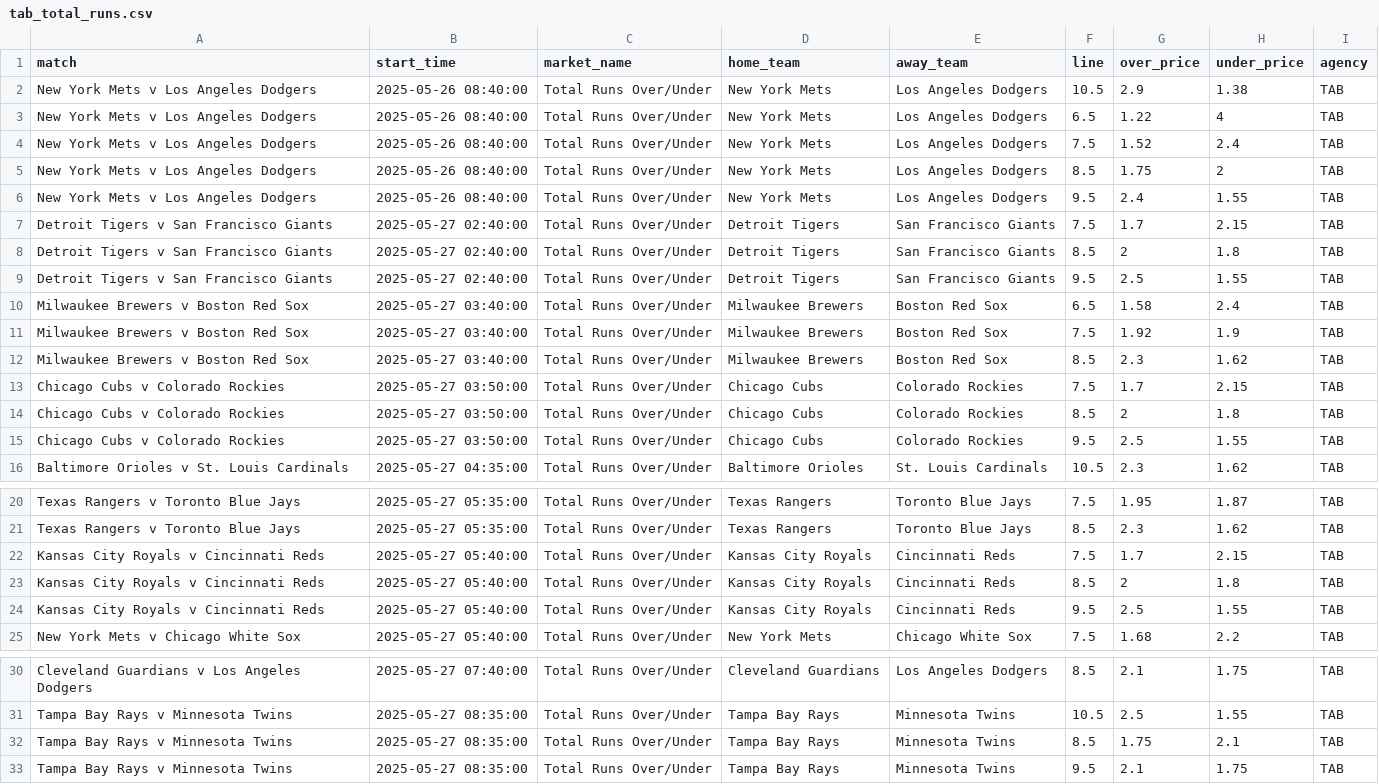
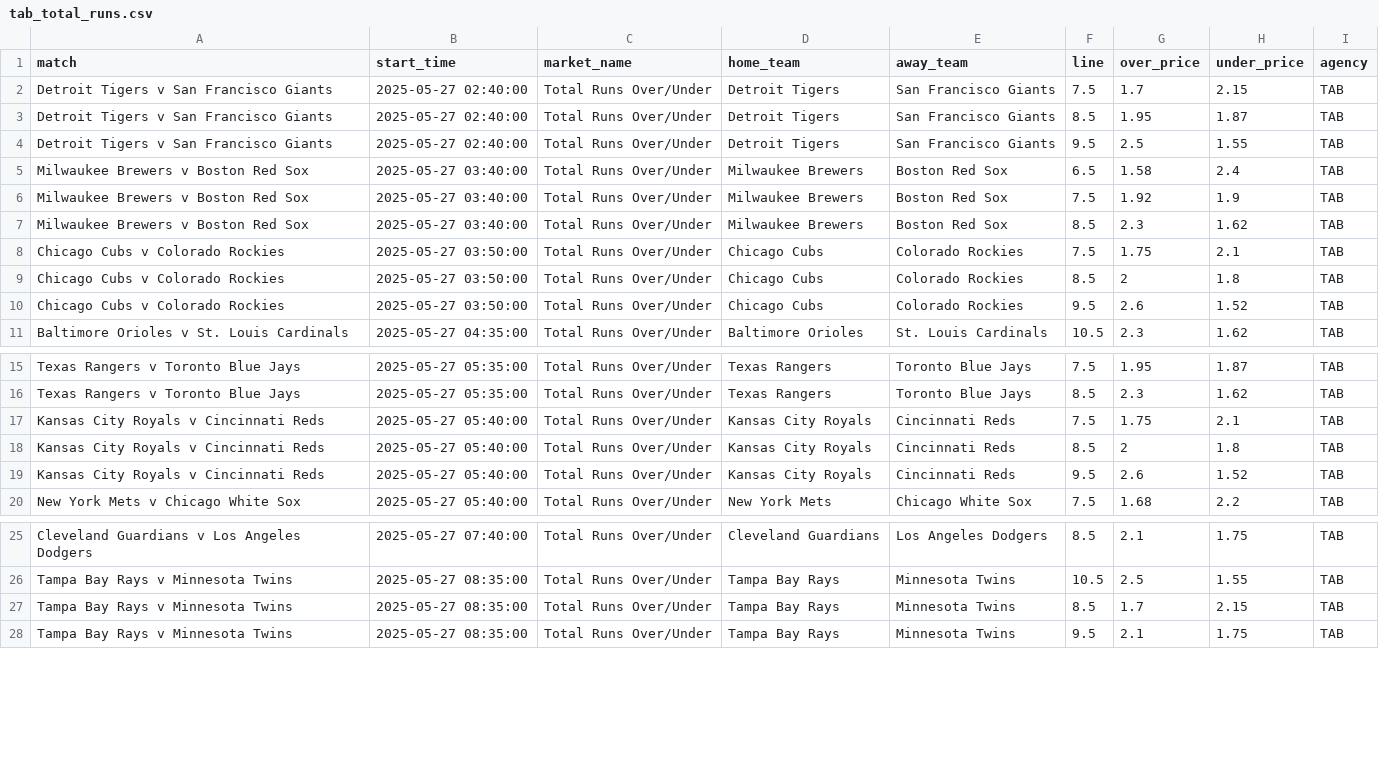
Before and after one commit to jamesbrown1417/MLB, a CSV file: Data/scraped_odds/tab_total_runs.csv, drawn as a sheet; only a part is shown, gaps mark what is left out.

```diff
--- a/Data/scraped_odds/tab_total_runs.csv
+++ b/Data/scraped_odds/tab_total_runs.csv
@@ -1,9 +1,4 @@
 match,start_time,market_name,home_team,away_team,line,over_price,under_price,agency
-New York Mets v Los Angeles Dodgers,2025-05-26 08:40:00,Total Runs Over/Under,New York Mets,Los Angeles Dodgers,10.5,2.9,1.38,TAB
-New York Mets v Los Angeles Dodgers,2025-05-26 08:40:00,Total Runs Over/Under,New York Mets,Los Angeles Dodgers,6.5,1.22,4,TAB
-New York Mets v Los Angeles Dodgers,2025-05-26 08:40:00,Total Runs Over/Under,New York Mets,Los Angeles Dodgers,7.5,1.52,2.4,TAB
-New York Mets v Los Angeles Dodgers,2025-05-26 08:40:00,Total Runs Over/Under,New York Mets,Los Angeles Dodgers,8.5,1.75,2,TAB
-New York Mets v Los Angeles Dodgers,2025-05-26 08:40:00,Total Runs Over/Under,New York Mets,Los Angeles Dodgers,9.5,2.4,1.55,TAB
 Detroit Tigers v San Francisco Giants,2025-05-27 02:40:00,Total Runs Over/Under,Detroit Tigers,San Francisco Giants,7.5,1.7,2.15,TAB
-Detroit Tigers v San Francisco Giants,2025-05-27 02:40:00,Total Runs Over/Under,Detroit Tigers,San Francisco Giants,8.5,2,1.8,TAB
+Detroit Tigers v San Francisco Giants,2025-05-27 02:40:00,Total Runs Over/Under,Detroit Tigers,San Francisco Giants,8.5,1.95,1.87,TAB
 Detroit Tigers v San Francisco Giants,2025-05-27 02:40:00,Total Runs Over/Under,Detroit Tigers,San Francisco Giants,9.5,2.5,1.55,TAB
@@ -12,5 +7,5 @@ Milwaukee Brewers v Boston Red Sox,2025-05-27 03:40:00,Total Runs Over/Under,Mil
 Milwaukee Brewers v Boston Red Sox,2025-05-27 03:40:00,Total Runs Over/Under,Milwaukee Brewers,Boston Red Sox,8.5,2.3,1.62,TAB
-Chicago Cubs v Colorado Rockies,2025-05-27 03:50:00,Total Runs Over/Under,Chicago Cubs,Colorado Rockies,7.5,1.7,2.15,TAB
+Chicago Cubs v Colorado Rockies,2025-05-27 03:50:00,Total Runs Over/Under,Chicago Cubs,Colorado Rockies,7.5,1.75,2.1,TAB
 Chicago Cubs v Colorado Rockies,2025-05-27 03:50:00,Total Runs Over/Under,Chicago Cubs,Colorado Rockies,8.5,2,1.8,TAB
-Chicago Cubs v Colorado Rockies,2025-05-27 03:50:00,Total Runs Over/Under,Chicago Cubs,Colorado Rockies,9.5,2.5,1.55,TAB
+Chicago Cubs v Colorado Rockies,2025-05-27 03:50:00,Total Runs Over/Under,Chicago Cubs,Colorado Rockies,9.5,2.6,1.52,TAB
 Baltimore Orioles v St. Louis Cardinals,2025-05-27 04:35:00,Total Runs Over/Under,Baltimore Orioles,St. Louis Cardinals,10.5,2.3,1.62,TAB
@@ -21,5 +16,5 @@ Texas Rangers v Toronto Blue Jays,2025-05-27 05:35:00,Total Runs Over/Under,Texa
 Texas Rangers v Toronto Blue Jays,2025-05-27 05:35:00,Total Runs Over/Under,Texas Rangers,Toronto Blue Jays,8.5,2.3,1.62,TAB
-Kansas City Royals v Cincinnati Reds,2025-05-27 05:40:00,Total Runs Over/Under,Kansas City Royals,Cincinnati Reds,7.5,1.7,2.15,TAB
+Kansas City Royals v Cincinnati Reds,2025-05-27 05:40:00,Total Runs Over/Under,Kansas City Royals,Cincinnati Reds,7.5,1.75,2.1,TAB
 Kansas City Royals v Cincinnati Reds,2025-05-27 05:40:00,Total Runs Over/Under,Kansas City Royals,Cincinnati Reds,8.5,2,1.8,TAB
-Kansas City Royals v Cincinnati Reds,2025-05-27 05:40:00,Total Runs Over/Under,Kansas City Royals,Cincinnati Reds,9.5,2.5,1.55,TAB
+Kansas City Royals v Cincinnati Reds,2025-05-27 05:40:00,Total Runs Over/Under,Kansas City Royals,Cincinnati Reds,9.5,2.6,1.52,TAB
 New York Mets v Chicago White Sox,2025-05-27 05:40:00,Total Runs Over/Under,New York Mets,Chicago White Sox,7.5,1.68,2.2,TAB
@@ -31,3 +26,3 @@ Cleveland Guardians v Los Angeles Dodgers,2025-05-27 07:40:00,Total Runs Over/Un
 Tampa Bay Rays v Minnesota Twins,2025-05-27 08:35:00,Total Runs Over/Under,Tampa Bay Rays,Minnesota Twins,10.5,2.5,1.55,TAB
-Tampa Bay Rays v Minnesota Twins,2025-05-27 08:35:00,Total Runs Over/Under,Tampa Bay Rays,Minnesota Twins,8.5,1.75,2.1,TAB
+Tampa Bay Rays v Minnesota Twins,2025-05-27 08:35:00,Total Runs Over/Under,Tampa Bay Rays,Minnesota Twins,8.5,1.7,2.15,TAB
 Tampa Bay Rays v Minnesota Twins,2025-05-27 08:35:00,Total Runs Over/Under,Tampa Bay Rays,Minnesota Twins,9.5,2.1,1.75,TAB
```
Also changed, not shown: Data/scraped_odds/pinnacle_total_bases.csv, Data/scraped_odds/sportsbet_total_runs.csv, 53 other files.
